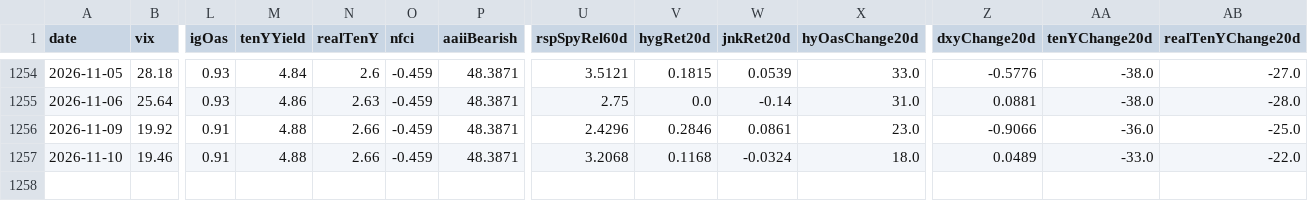
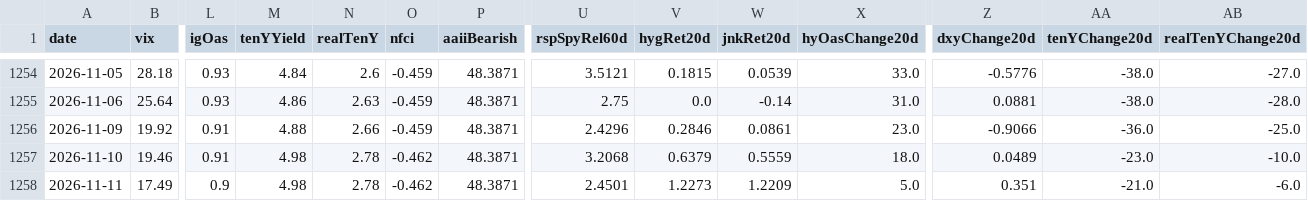
Before and after one commit to Kohaningithub/market-regime-dashboard, a CSV file: data/allocation_signal_history.csv, drawn as a sheet; only a part is shown, gaps mark what is left out; rows hold the shown columns only; the diff names each change by its address in the sheet, - before the commit and + after, or states it on an @@ line.

```diff
--- a/data/allocation_signal_history.csv
+++ b/data/allocation_signal_history.csv
-M1257 (tenYYield): 4.88
+M1257 (tenYYield): 4.98
-N1257 (realTenY): 2.66
+N1257 (realTenY): 2.78
-O1257 (nfci): -0.459
+O1257 (nfci): -0.462
-V1257 (hygRet20d): 0.1168
+V1257 (hygRet20d): 0.6379
-W1257 (jnkRet20d): -0.0324
+W1257 (jnkRet20d): 0.5559
-AA1257 (tenYChange20d): -33.0
+AA1257 (tenYChange20d): -23.0
-AB1257 (realTenYChange20d): -22.0
+AB1257 (realTenYChange20d): -10.0
+row 1258: 2026-11-11 | 17.49 | 0.9 | 4.98 | 2.78 | -0.462 | 48.3871 | 2.4501 | 1.2273 | 1.2209 | 5.0 | 0.351 | -21.0 | -6.0
```
Also changed, not shown: data/regime_model_history_5y.csv, 8 other files.
